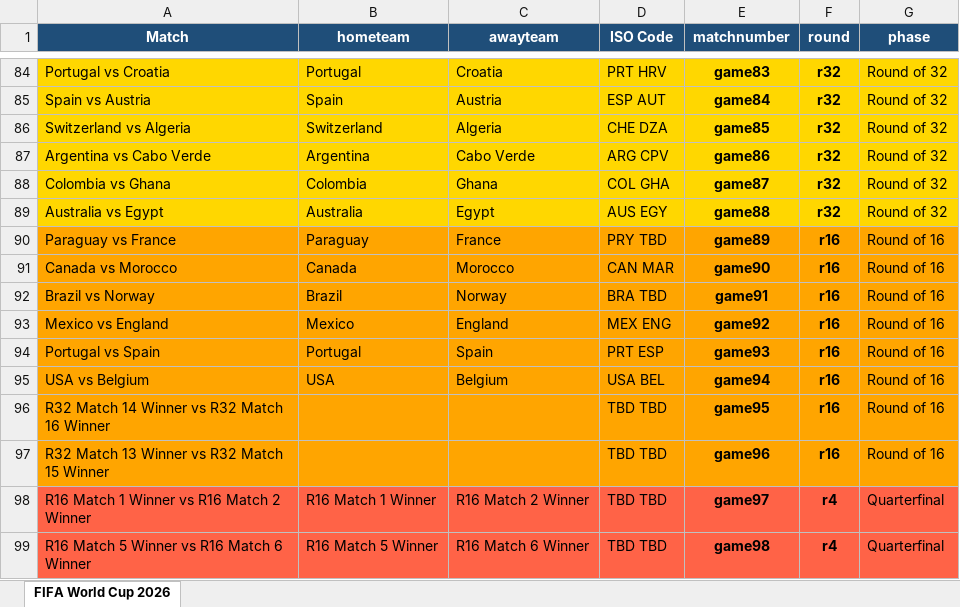
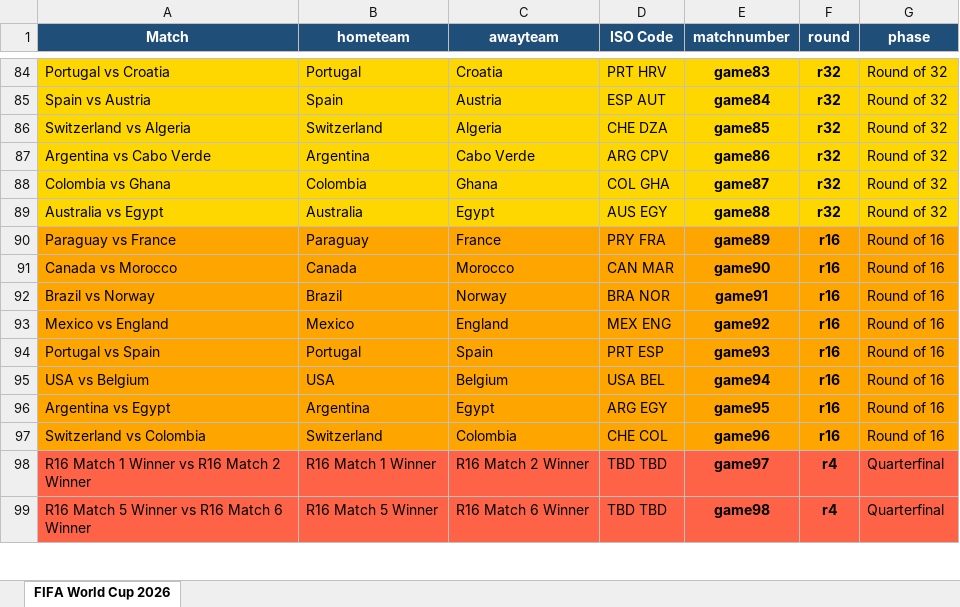
Before and after one commit to FrancisFayolle/World-Cup-betting, an Excel workbook: gameschedule.xlsx, sheet FIFA World Cup 2026, drawn as a sheet; only a part is shown, gaps mark what is left out; values as stored, in another font and other column widths than the file's, no borders; removed rows and columns are numbered as before the commit, all else as after; the diff names each change by its address in the sheet, - before the commit and + after, or states it on an @@ line.

```diff
--- a/gameschedule.xlsx (sheet FIFA World Cup 2026)
+++ b/gameschedule.xlsx (sheet FIFA World Cup 2026)
-D90 (ISO Code): PRY TBD
+D90 (ISO Code): PRY FRA
-D92 (ISO Code): BRA TBD
+D92 (ISO Code): BRA NOR
-row 96: R32 Match 14 Winner vs R32 Match 16 Winner |  |  | TBD TBD | game95 | r16 | Round of 16
-row 97: R32 Match 13 Winner vs R32 Match 15 Winner |  |  | TBD TBD | game96 | r16 | Round of 16
+row 96: Argentina vs Egypt | Argentina | Egypt | ARG EGY | game95 | r16 | Round of 16
+row 97: Switzerland vs Colombia | Switzerland | Colombia | CHE COL | game96 | r16 | Round of 16
```
Also changed, not shown: FIFAScheduleResults.xlsx, otherquest.xlsx, 7 other files.
